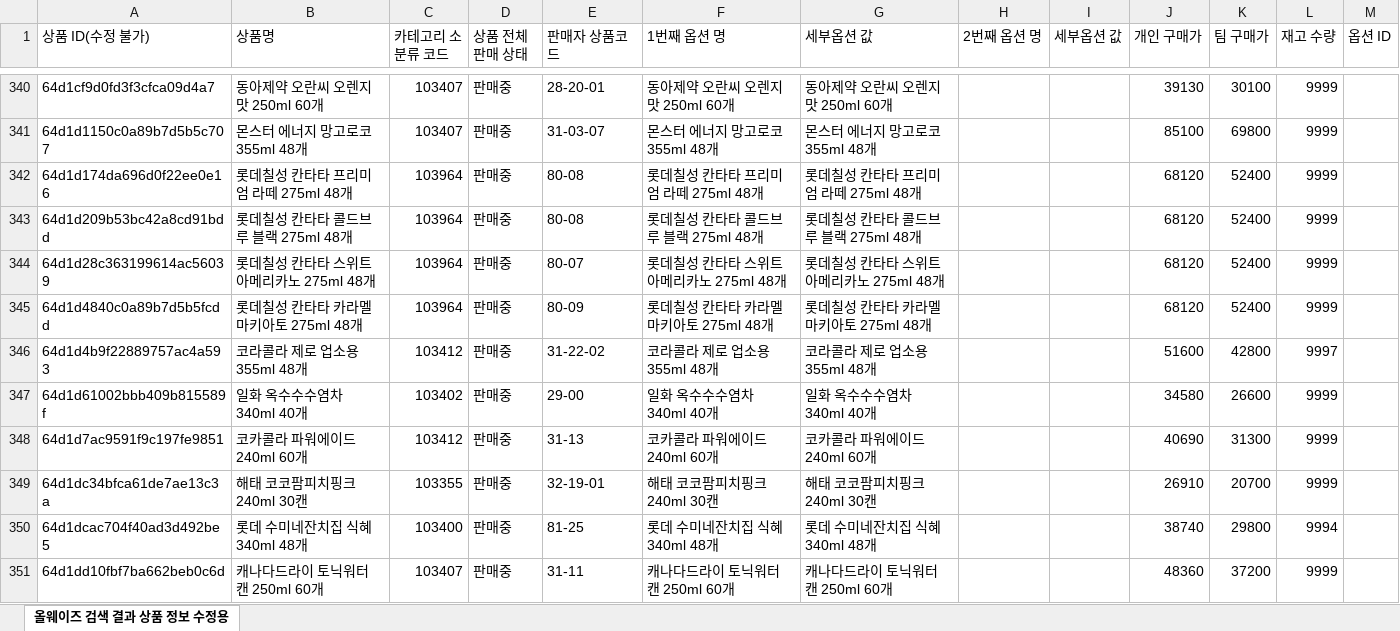
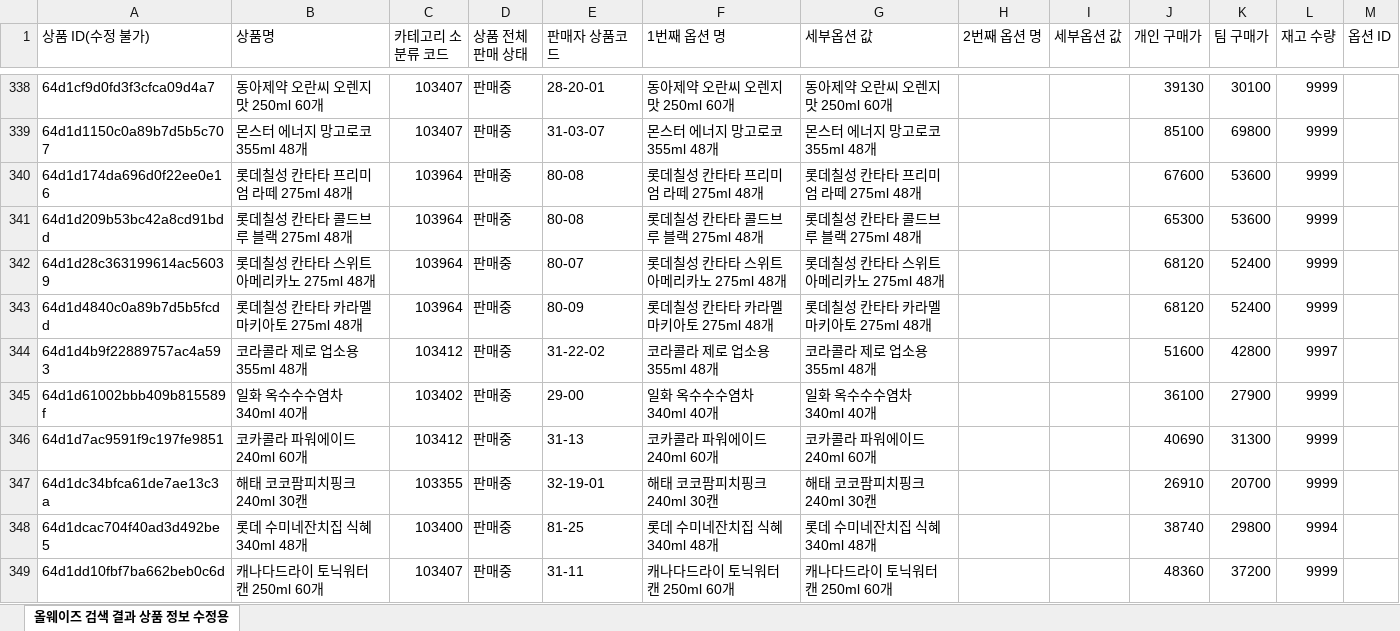
Before and after one commit to OURPROJECTDAO/work-automation-app, an Excel workbook: reference/listing_allways.xlsx, sheet 올웨이즈 검색 결과 상품 정보 수정용, drawn as a sheet; only a part is shown, gaps mark what is left out; values as stored, in another font and other column widths than the file's, no borders; addresses are those after the commit; the diff covers the shown part only; the diff names each change by its address in the sheet, - before the commit and + after, or states it on an @@ line.

Commit message:
data(listing-raw): allways 원본양식 갱신

```diff
--- a/reference/listing_allways.xlsx (sheet 올웨이즈 검색 결과 상품 정보 수정용)
+++ b/reference/listing_allways.xlsx (sheet 올웨이즈 검색 결과 상품 정보 수정용)
-J340 (개인 구매가): 68120
+J340 (개인 구매가): 67600
-K340:K341 (팀 구매가): 52400
+K340:K341 (팀 구매가): 53600
-J341 (개인 구매가): 68120
+J341 (개인 구매가): 65300
-J345 (개인 구매가): 34580
+J345 (개인 구매가): 36100
-K345 (팀 구매가): 26600
+K345 (팀 구매가): 27900
```
Also changed, not shown: 2 removed rows and 102 edited cells elsewhere in this sheet.
